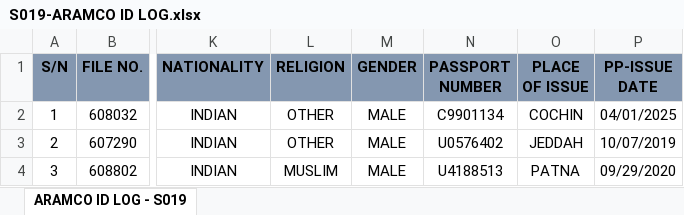
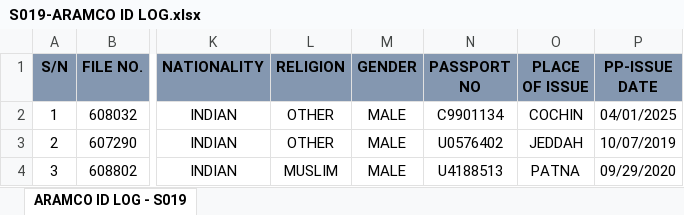
Before and after one commit to JAV3DSHAIKH-CREAT/Aramco-id.orcp, an Excel workbook: S019-ARAMCO ID LOG.xlsx, sheet ARAMCO ID LOG - S019, drawn as a sheet; only a part is shown, gaps mark what is left out; values as stored, in another font and other column widths than the file's, no borders; conditional formats not drawn; the diff names each change by its address in the sheet, - before the commit and + after, or states it on an @@ line.

Commit message:
Add files via upload

```diff
--- a/S019-ARAMCO ID LOG.xlsx (sheet ARAMCO ID LOG - S019)
+++ b/S019-ARAMCO ID LOG.xlsx (sheet ARAMCO ID LOG - S019)
-N1: PASSPORT NUMBER
+N1: PASSPORT NO
```
